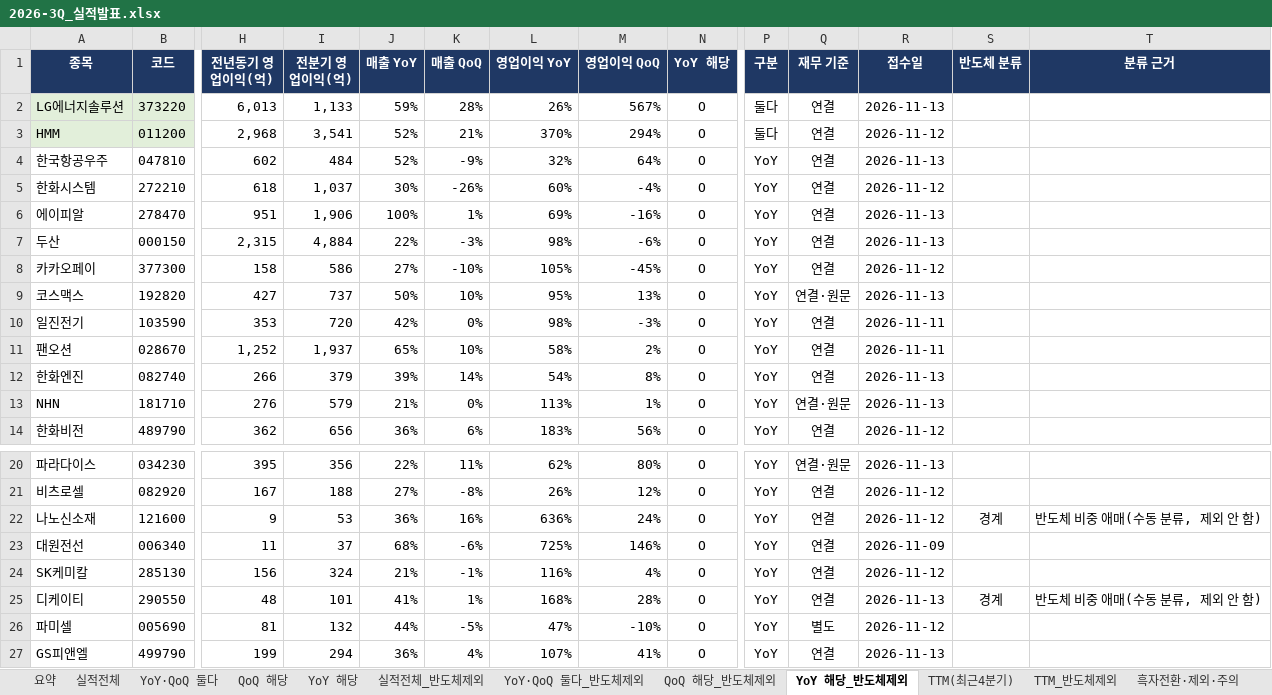
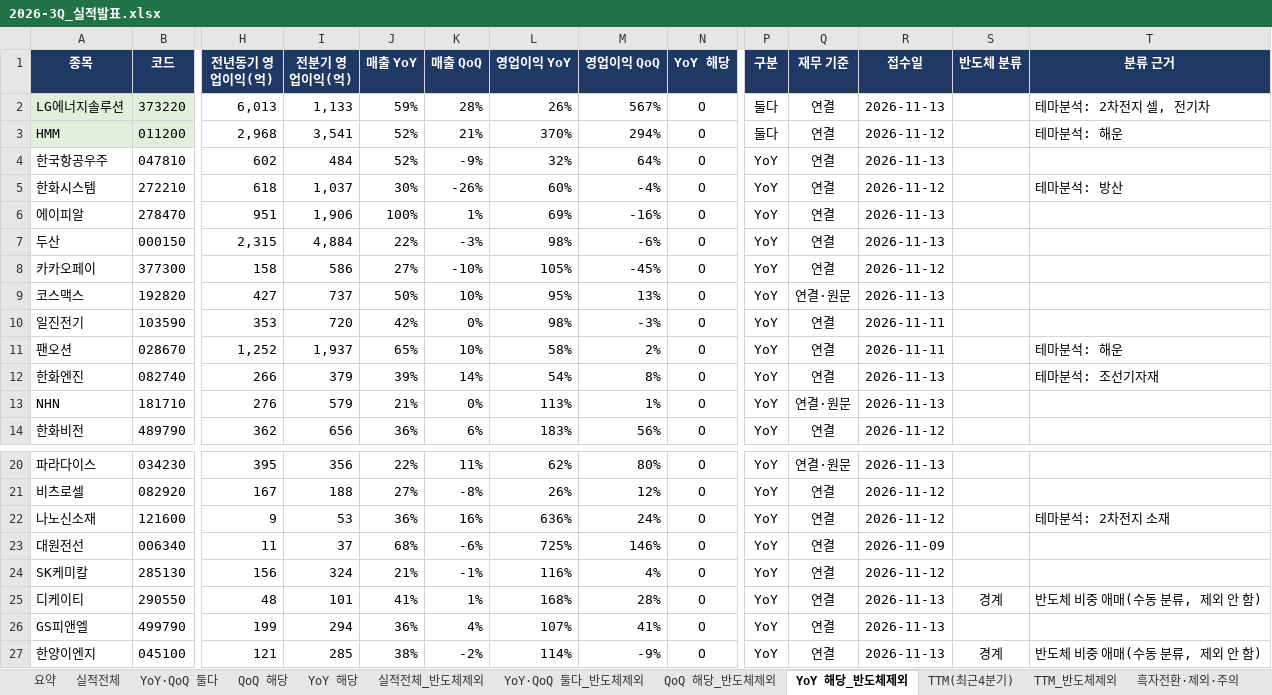
Before and after one commit to wkdtlgurdk-boop/tradesignal-prognosis, an Excel workbook: 실적발표/2026-3Q_실적발표.xlsx, sheet YoY 해당_반도체제외, drawn as a sheet; only a part is shown, gaps mark what is left out; the shorter side is filled out with more unchanged rows; values as stored, in another font and other column widths than the file's, no borders; rows hold the shown columns only; the diff names each change by its address in the sheet, - before the commit and + after, or states it on an @@ line.

```diff
--- a/실적발표/2026-3Q_실적발표.xlsx (sheet YoY 해당_반도체제외)
+++ b/실적발표/2026-3Q_실적발표.xlsx (sheet YoY 해당_반도체제외)
-T2 (분류 근거): (empty)
+T2 (분류 근거): 테마분석: 2차전지 셀, 전기차
-T3 (분류 근거): (empty)
+T3 (분류 근거): 테마분석: 해운
-T5 (분류 근거): (empty)
+T5 (분류 근거): 테마분석: 방산
-T11 (분류 근거): (empty)
+T11 (분류 근거): 테마분석: 해운
-T12 (분류 근거): (empty)
+T12 (분류 근거): 테마분석: 조선기자재
-S22 (반도체 분류): 경계
+S22 (반도체 분류): (empty)
-T22 (분류 근거): 반도체 비중 애매(수동 분류, 제외 안 함)
+T22 (분류 근거): 테마분석: 2차전지 소재
-row 26: 파미셀 | 005690 | 81 | 132 | 44% | -5% | 47% | -10% | O | YoY | 별도 | 2026-11-12
```
Also changed, not shown: sheet 실적전체_반도체제외, sheet 실적전체, sheet TTM_반도체제외, sheet TTM(최근4분기), sheet QoQ 해당_반도체제외, sheet YoY 해당, 4 more sheets, formulas that keep their value, 1 other file.
